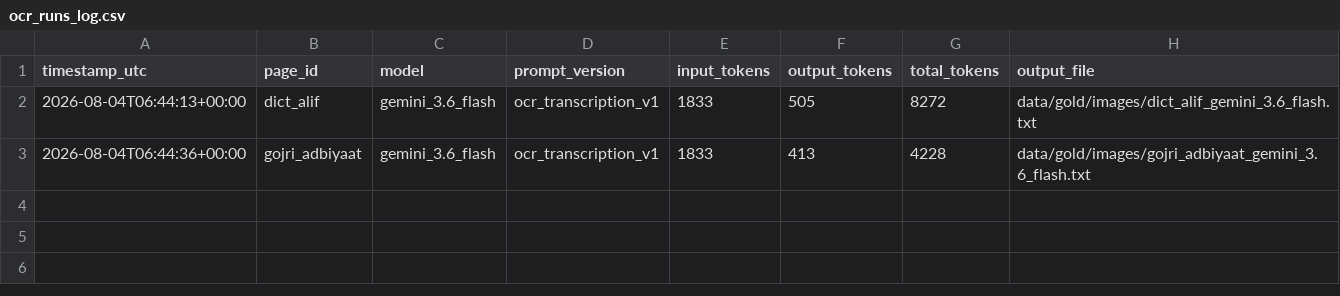
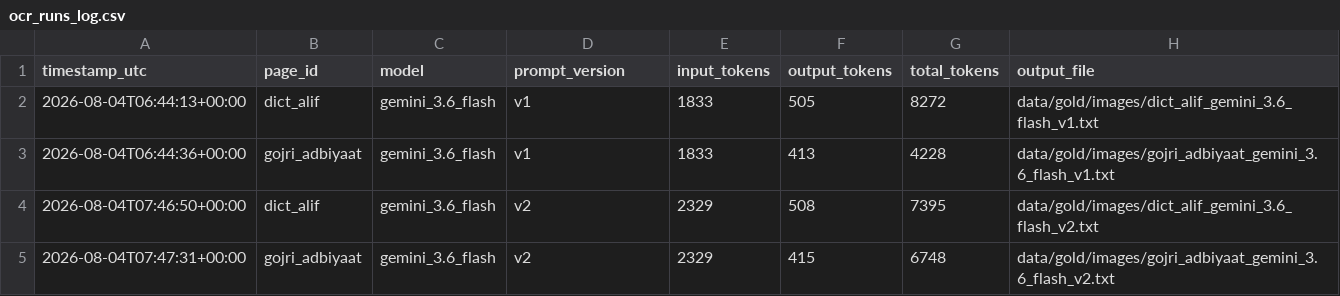
Before and after one commit to jaslam94/gojri-ai, a CSV file: data/gold/ocr_runs_log.csv, drawn as a sheet.

Commit message:
Version prompts explicitly, bake version into OCR output filenames
- Freeze prompts/ocr_transcription_v1.txt as first used; move the expanded
  rule set to v2 instead of editing v1 in place, since two runs were
  already logged against the old wording
- Output filenames and ocr_runs_log.csv now carry prompt version
  explicitly (<page>_<model>_<version>.txt) so a later run can't silently
  overwrite an earlier one under a different prompt
- Re-run Gemini on dict_alif and gojri_adbiyaat under v2; v1 outputs kept
  for comparison
- Recover one confirmed line of dict_alif's true original transcription
  into dict_alif_sonnet_5_original.txt (rest still matches gold, not yet
  complete); drop a duplicate dict_alif_corrected.txt

```diff
--- a/data/gold/ocr_runs_log.csv
+++ b/data/gold/ocr_runs_log.csv
@@ -1,3 +1,5 @@
 timestamp_utc,page_id,model,prompt_version,input_tokens,output_tokens,total_tokens,output_file
-2026-08-04T06:44:13+00:00,dict_alif,gemini_3.6_flash,ocr_transcription_v1,1833,505,8272,data/gold/images/dict_alif_gemini_3.6_flash.txt
-2026-08-04T06:44:36+00:00,gojri_adbiyaat,gemini_3.6_flash,ocr_transcription_v1,1833,413,4228,data/gold/images/gojri_adbiyaat_gemini_3.6_flash.txt
+2026-08-04T06:44:13+00:00,dict_alif,gemini_3.6_flash,v1,1833,505,8272,data/gold/images/dict_alif_gemini_3.6_flash_v1.txt
+2026-08-04T06:44:36+00:00,gojri_adbiyaat,gemini_3.6_flash,v1,1833,413,4228,data/gold/images/gojri_adbiyaat_gemini_3.6_flash_v1.txt
+2026-08-04T07:46:50+00:00,dict_alif,gemini_3.6_flash,v2,2329,508,7395,data/gold/images/dict_alif_gemini_3.6_flash_v2.txt
+2026-08-04T07:47:31+00:00,gojri_adbiyaat,gemini_3.6_flash,v2,2329,415,6748,data/gold/images/gojri_adbiyaat_gemini_3.6_flash_v2.txt
```
Also changed, not shown: 9 other files.
